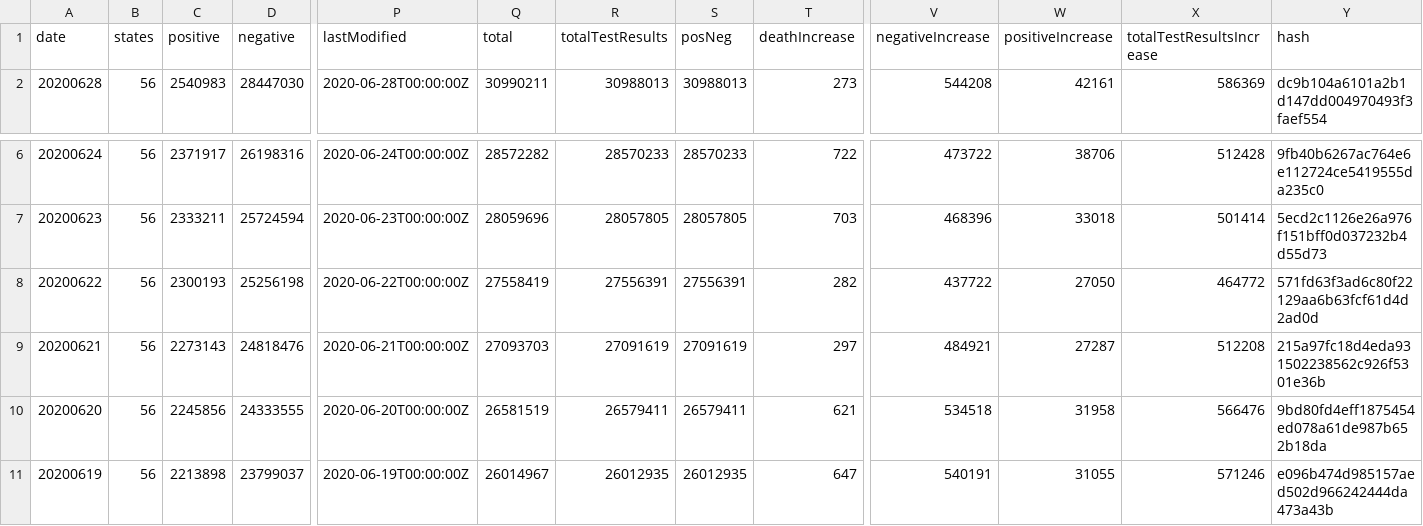
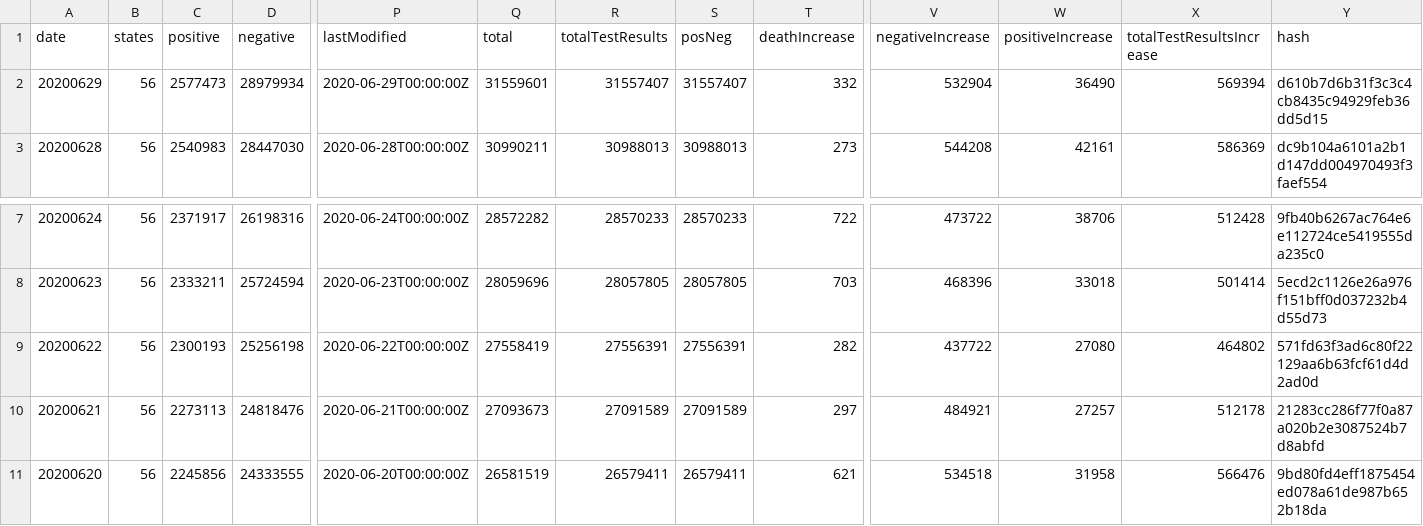
Before and after one commit to sohanmurthy/covid_tracking, a CSV file: source/us_daily.csv, drawn as a sheet; only a part is shown, gaps mark what is left out; the shorter side is filled out with more unchanged rows; addresses are those after the commit; rows hold the shown columns only; the diff names each change by its address in the sheet, - before the commit and + after, or states it on an @@ line.

Commit message:
data update 2020-06-29

```diff
--- a/source/us_daily.csv
+++ b/source/us_daily.csv
+row 2: 20200629 | 56 | 2577473 | 28979934 | 2020-06-29T00:00:00Z | 31559601 | 31557407 | 31557407 | 332 | 532904 | 36490 | 569394 | d610b7d6b31f3c3c4cb8435c94929feb36dd5d15
-W9 (positiveIncrease): 27050
+W9 (positiveIncrease): 27080
-X9 (totalTestResultsIncrease): 464772
+X9 (totalTestResultsIncrease): 464802
-C10 (positive): 2273143
+C10 (positive): 2273113
-Q10 (total): 27093703
+Q10 (total): 27093673
-R10 (totalTestResults): 27091619
+R10 (totalTestResults): 27091589
-S10 (posNeg): 27091619
+S10 (posNeg): 27091589
-W10 (positiveIncrease): 27287
+W10 (positiveIncrease): 27257
-X10 (totalTestResultsIncrease): 512208
+X10 (totalTestResultsIncrease): 512178
-Y10 (hash): 215a97fc18d4eda931502238562c926f5301e36b
+Y10 (hash): 21283cc286f77f0a87a020b2e3087524b7d8abfd
```
Also changed, not shown: 9 other files.
